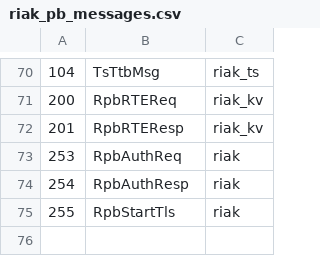
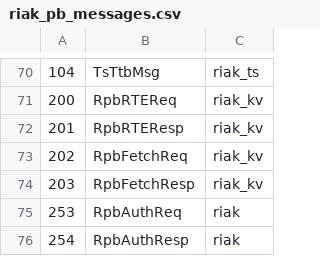
Before and after one commit to basho/riak_pb, a CSV file: src/riak_pb_messages.csv, drawn as a sheet; only a part is shown, gaps mark what is left out; the shorter side is filled out with more unchanged rows.

Commit message:
Add fetch request/response
Initial attempt to define Fetch request/response protocol.

Also, previous PR to add gset support had broken dialyzer, so specs corrected to reflect actual inputs/outputs of functions in riak_pb_dt_codec.

```diff
--- a/src/riak_pb_messages.csv
+++ b/src/riak_pb_messages.csv
@@ -72,2 +72,4 @@
 201,RpbRTEResp,riak_kv
+202,RpbFetchReq,riak_kv
+203,RpbFetchResp,riak_kv
 253,RpbAuthReq,riak
```
Also changed, not shown: 2 other files.
